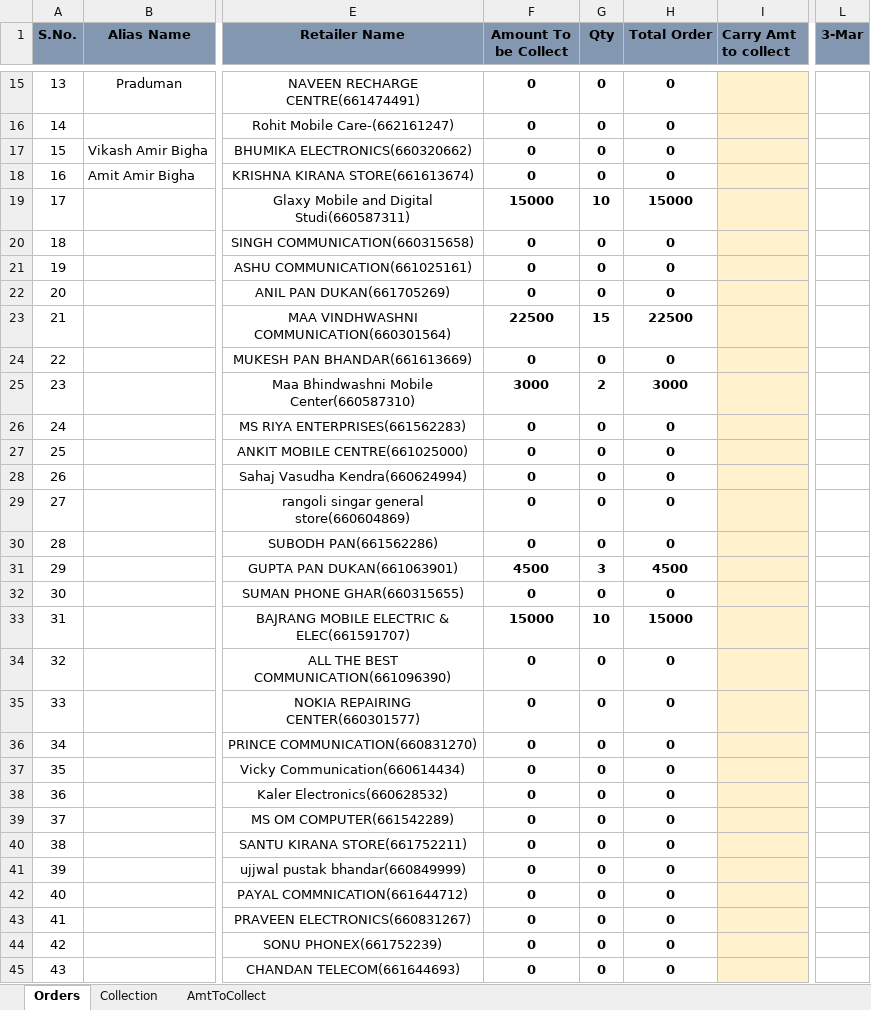
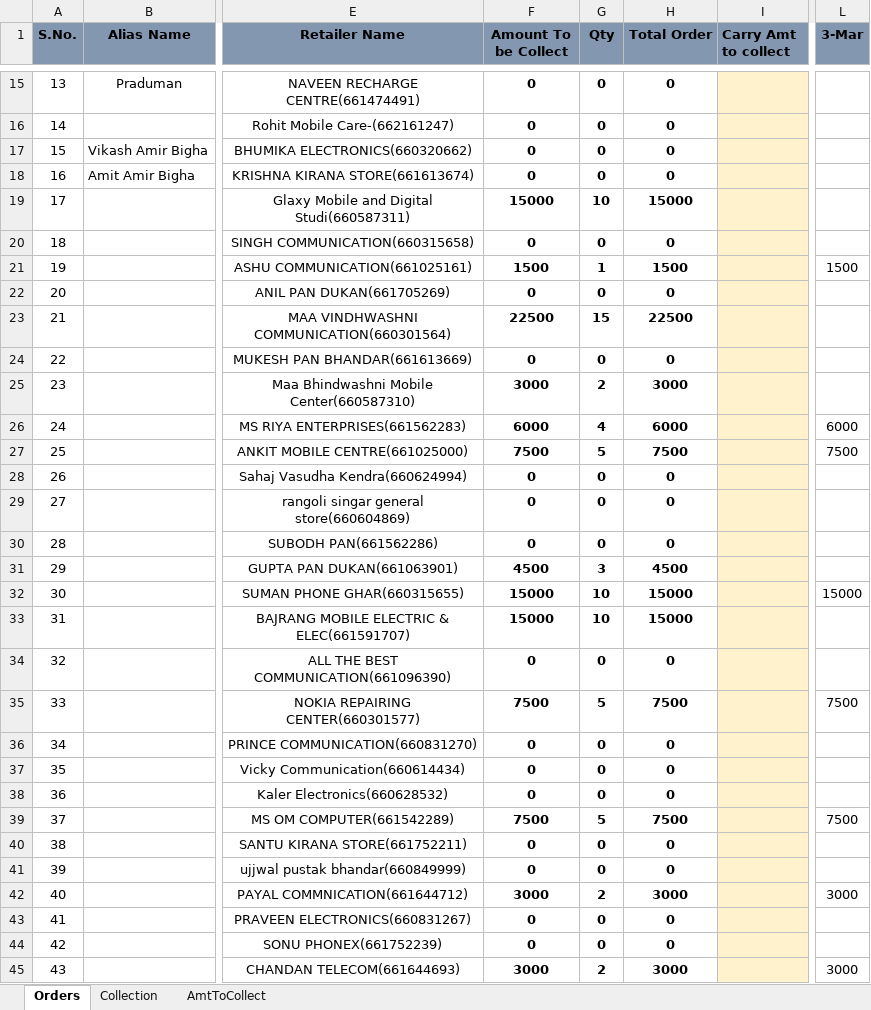
Before and after one commit to PalakEnterprises/DailyReport, an Excel workbook: JioMobile/March2021Mobile.xlsx, sheet Orders, drawn as a sheet; only a part is shown, gaps mark what is left out; values as stored, in another font and other column widths than the file's, no borders; the diff covers the shown part only; the diff names each change by its address in the sheet, - before the commit and + after, or states it on an @@ line.

```diff
--- a/JioMobile/March2021Mobile.xlsx (sheet Orders)
+++ b/JioMobile/March2021Mobile.xlsx (sheet Orders)
-F21 (Amount To be Collect): 0
+F21 (Amount To be Collect): 1500
-G21 (Qty): 0
+G21 (Qty): 1
-H21 (Total Order): 0
+H21 (Total Order): 1500
-L21 (3-Mar): (empty)
+L21 (3-Mar): 1500
-F26 (Amount To be Collect): 0
+F26 (Amount To be Collect): 6000
-G26 (Qty): 0
+G26 (Qty): 4
-H26 (Total Order): 0
+H26 (Total Order): 6000
-L26 (3-Mar): (empty)
+L26 (3-Mar): 6000
-F27 (Amount To be Collect): 0
+F27 (Amount To be Collect): 7500
-G27 (Qty): 0
+G27 (Qty): 5
-H27 (Total Order): 0
+H27 (Total Order): 7500
-L27 (3-Mar): (empty)
+L27 (3-Mar): 7500
-F32 (Amount To be Collect): 0
+F32 (Amount To be Collect): 15000
-G32 (Qty): 0
+G32 (Qty): 10
-H32 (Total Order): 0
+H32 (Total Order): 15000
-L32 (3-Mar): (empty)
+L32 (3-Mar): 15000
-F35 (Amount To be Collect): 0
+F35 (Amount To be Collect): 7500
-G35 (Qty): 0
+G35 (Qty): 5
-H35 (Total Order): 0
+H35 (Total Order): 7500
-L35 (3-Mar): (empty)
+L35 (3-Mar): 7500
-F39 (Amount To be Collect): 0
+F39 (Amount To be Collect): 7500
-G39 (Qty): 0
+G39 (Qty): 5
-H39 (Total Order): 0
+H39 (Total Order): 7500
-L39 (3-Mar): (empty)
+L39 (3-Mar): 7500
-F42 (Amount To be Collect): 0
+F42 (Amount To be Collect): 3000
-G42 (Qty): 0
+G42 (Qty): 2
-H42 (Total Order): 0
+H42 (Total Order): 3000
-L42 (3-Mar): (empty)
+L42 (3-Mar): 3000
-F45 (Amount To be Collect): 0
+F45 (Amount To be Collect): 3000
-G45 (Qty): 0
+G45 (Qty): 2
-H45 (Total Order): 0
+H45 (Total Order): 3000
-L45 (3-Mar): (empty)
+L45 (3-Mar): 3000
```
Also changed, not shown: 50 edited cells elsewhere in this sheet, sheet Collection, sheet AmtToCollect, AutoCreditAmount.xlsx, Recharge/March-2021-Orders.xlsx, 3 other files.
